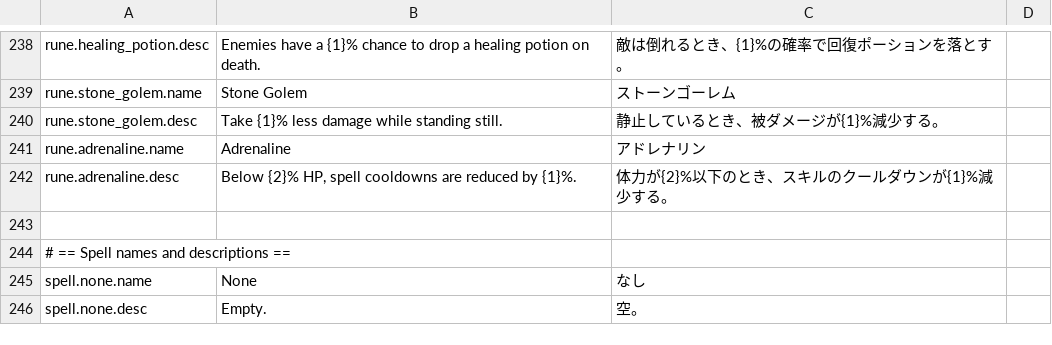
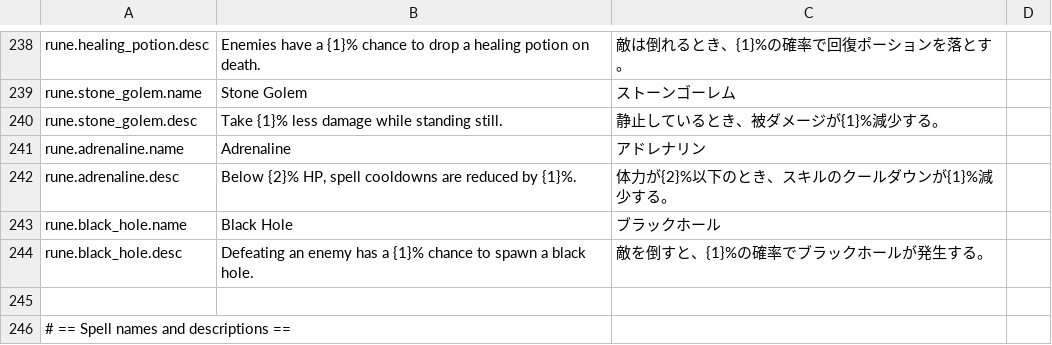
Before and after one commit to SquidGodDev/runic-rogues, a CSV file: Source/data/localization.csv, drawn as a sheet; only a part is shown, gaps mark what is left out; the shorter side is filled out with more unchanged rows.

Commit message:
Add black hole rune

```diff
--- a/Source/data/localization.csv
+++ b/Source/data/localization.csv
@@ -242,2 +242,4 @@ rune.adrenaline.name,"Adrenaline","アドレナリン"
 rune.adrenaline.desc,"Below {2}% HP, spell cooldowns are reduced by {1}%.","体力が{2}%以下のとき、スキルのクールダウンが{1}%減少する。"
+rune.black_hole.name,"Black Hole","ブラックホール"
+rune.black_hole.desc,"Defeating an enemy has a {1}% chance to spawn a black hole.","敵を倒すと、{1}%の確率でブラックホールが発生する。"
 
```
Also changed, not shown: 7 other files.
